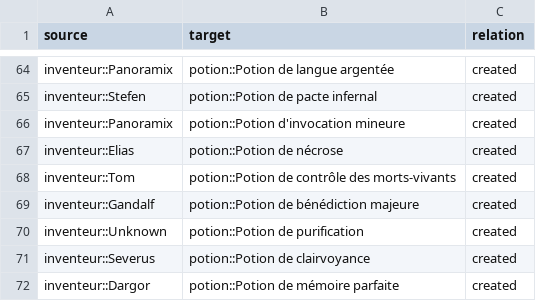
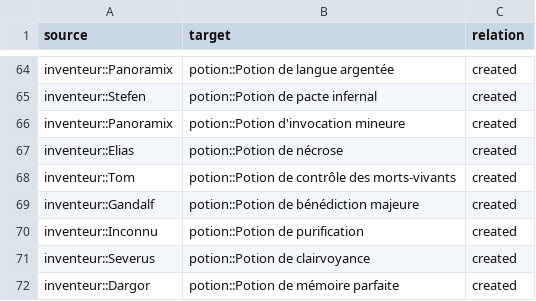
Before and after one commit to BubbleWrapPro/python-course-projet, a CSV file: data/processed_csv/network_edges.csv, drawn as a sheet; only a part is shown, gaps mark what is left out; the diff covers the shown part only.

```diff
--- a/data/processed_csv/network_edges.csv
+++ b/data/processed_csv/network_edges.csv
@@ -69,3 +69,3 @@ inventeur::Tom,potion::Potion de contrôle des morts-vivants,created
 inventeur::Gandalf,potion::Potion de bénédiction majeure,created
-inventeur::Unknown,potion::Potion de purification,created
+inventeur::Inconnu,potion::Potion de purification,created
 inventeur::Severus,potion::Potion de clairvoyance,created
```
Also changed, not shown: 8 edited cells elsewhere in this file, data/processed_csv/network_nodes.csv, data/processed_csv/potions_plus_rentables.csv, 5 other files.
